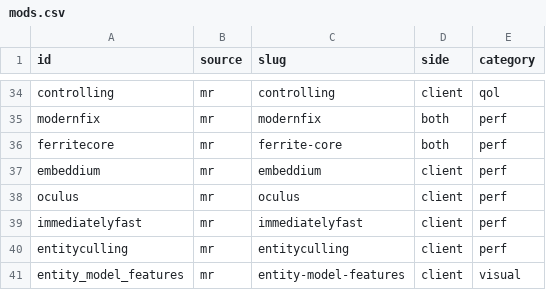
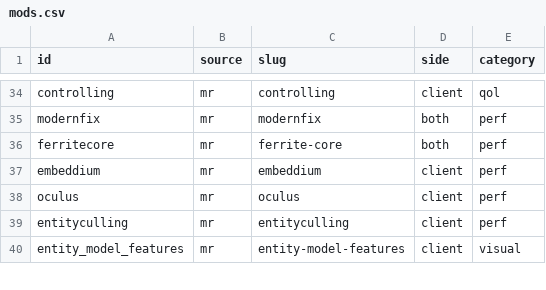
Before and after one commit to coopas/ecos-do-selo-pack, a CSV file: tools/mods.csv, drawn as a sheet; only a part is shown, gaps mark what is left out; the diff names each change by its address in the sheet, - before the commit and + after, or states it on an @@ line.

Commit message:
main 2026-11-03 18:57:29 - feat: instância Prism, boot test do cliente; fix escape do PreLaunchCommand; remove ImmediatelyFast

```diff
--- a/tools/mods.csv
+++ b/tools/mods.csv
-row 39: immediatelyfast | mr | immediatelyfast | client | perf
```
Also changed, not shown: 15 other files.
